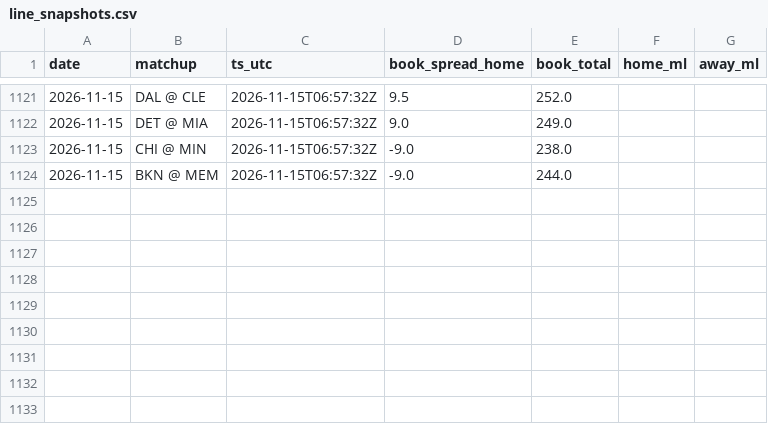
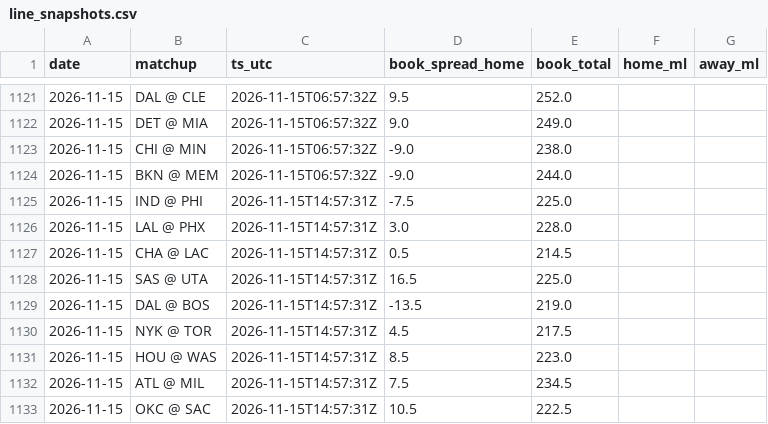
Before and after one commit to jack-more/MORELLOSIMS, a CSV file: nba_pipeline/data/line_snapshots.csv, drawn as a sheet; only a part is shown, gaps mark what is left out.

```diff
--- a/nba_pipeline/data/line_snapshots.csv
+++ b/nba_pipeline/data/line_snapshots.csv
@@ -1124 +1124,10 @@ date,matchup,ts_utc,book_spread_home,book_total,home_ml,away_ml
 2026-11-15,BKN @ MEM,2026-11-15T06:57:32Z,-9.0,244.0,,
+2026-11-15,IND @ PHI,2026-11-15T14:57:31Z,-7.5,225.0,,
+2026-11-15,LAL @ PHX,2026-11-15T14:57:31Z,3.0,228.0,,
+2026-11-15,CHA @ LAC,2026-11-15T14:57:31Z,0.5,214.5,,
+2026-11-15,SAS @ UTA,2026-11-15T14:57:31Z,16.5,225.0,,
+2026-11-15,DAL @ BOS,2026-11-15T14:57:31Z,-13.5,219.0,,
+2026-11-15,NYK @ TOR,2026-11-15T14:57:31Z,4.5,217.5,,
+2026-11-15,HOU @ WAS,2026-11-15T14:57:31Z,8.5,223.0,,
+2026-11-15,ATL @ MIL,2026-11-15T14:57:31Z,7.5,234.5,,
+2026-11-15,OKC @ SAC,2026-11-15T14:57:31Z,10.5,222.5,,
```
Also changed, not shown: 8 other files.
